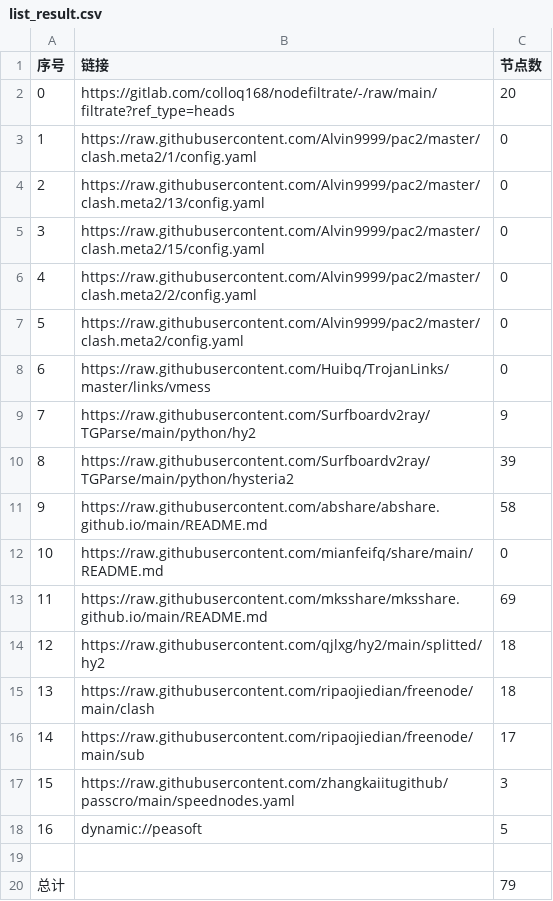
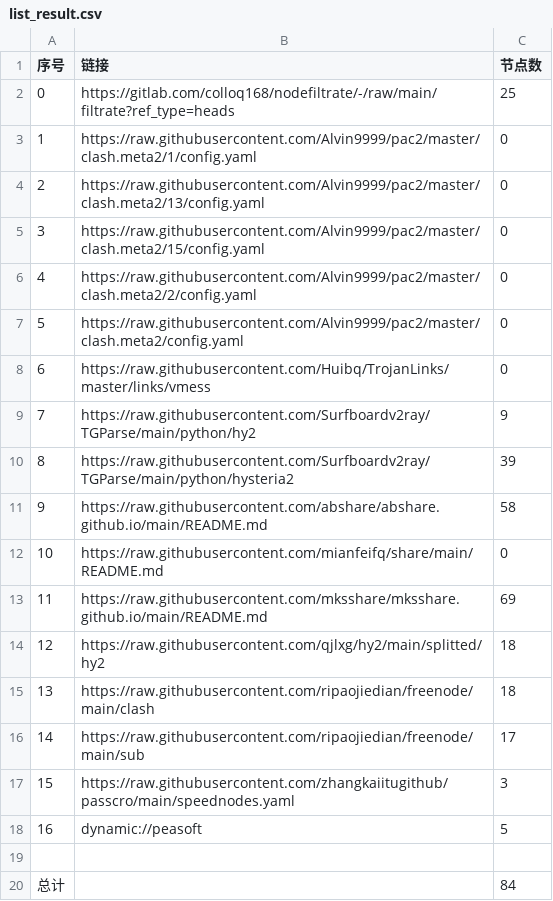
Before and after one commit to greatcoolge/NoMoreWalls, a CSV file: list_result.csv, drawn as a sheet.

```diff
--- a/list_result.csv
+++ b/list_result.csv
@@ -1,3 +1,3 @@
 序号,链接,节点数
-0,https://gitlab.com/colloq168/nodefiltrate/-/raw/main/filtrate?ref_type=heads,20
+0,https://gitlab.com/colloq168/nodefiltrate/-/raw/main/filtrate?ref_type=heads,25
 1,https://raw.githubusercontent.com/Alvin9999/pac2/master/clash.meta2/1/config.yaml,0
@@ -19,2 +19,2 @@
 
-总计,,79
+总计,,84
```
Also changed, not shown: 24 other files.
